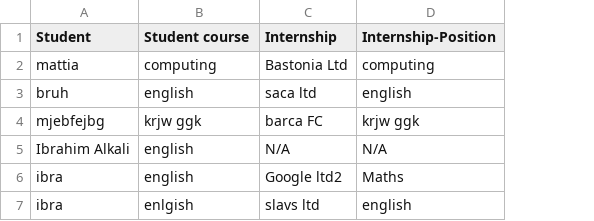
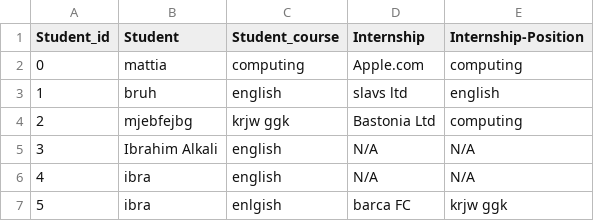
Before and after one commit to cs3028-alpha-team/SkillPilot-CS3528-v2, a CSV file: dev/skillpilot/data/offers.csv, drawn as a sheet; addresses are those after the commit; the diff names each change by its address in the sheet, - before the commit and + after, or states it on an @@ line.

Commit message:
added display for computed matches, I had difficulty getting the student id and internship id to show in the csv file, so the details page comes up with an error if two students have the same name

```diff
--- a/dev/skillpilot/data/offers.csv
+++ b/dev/skillpilot/data/offers.csv
+column A (Student_id), rows 2-7: 0 | 1 | 2 | 3 | 4 | 5
-C1: Student course
+C1: Student_course
-D2 (Internship): Bastonia Ltd
+D2 (Internship): Apple.com
-D3 (Internship): saca ltd
+D3 (Internship): slavs ltd
-D4 (Internship): barca FC
+D4 (Internship): Bastonia Ltd
-E4 (Internship-Position): krjw ggk
+E4 (Internship-Position): computing
-D6 (Internship): Google ltd2
+D6 (Internship): N/A
-E6 (Internship-Position): Maths
+E6 (Internship-Position): N/A
-D7 (Internship): slavs ltd
+D7 (Internship): barca FC
-E7 (Internship-Position): english
+E7 (Internship-Position): krjw ggk
```
Also changed, not shown: dev/skillpilot/data/processed_jobs.csv, 7 other files.
